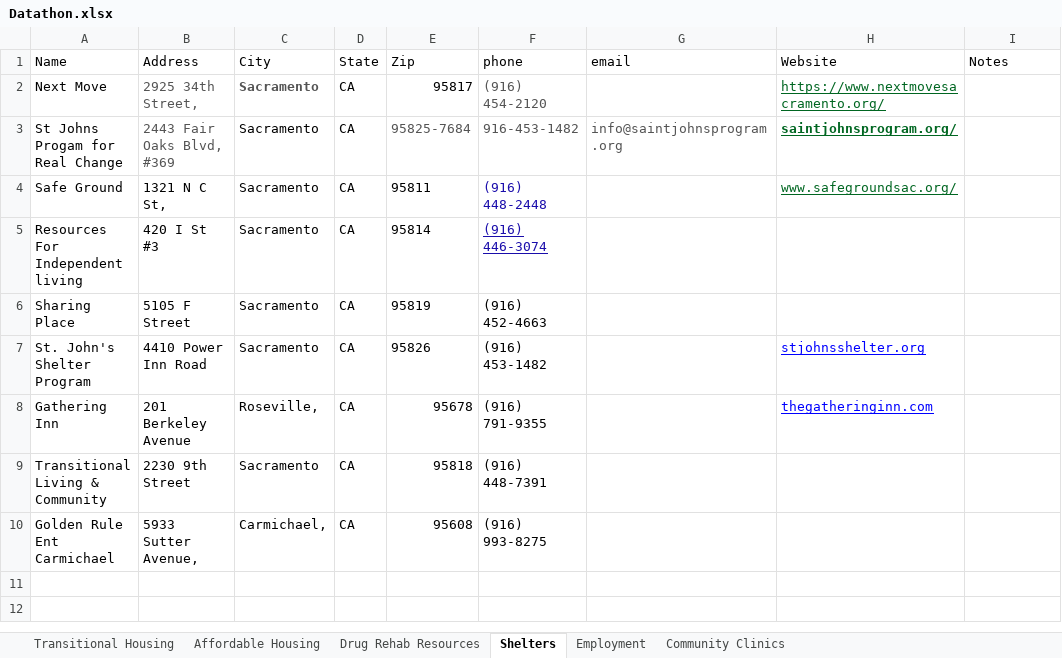
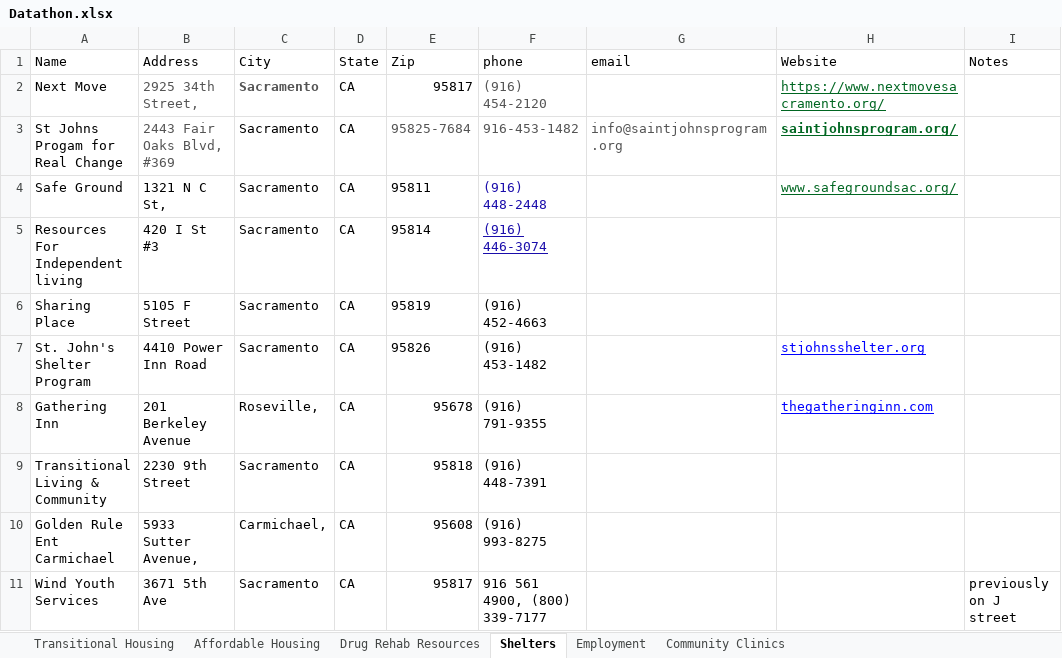
Before and after one commit to code4sac/SacSOS-Data, an Excel workbook: Datathon.xlsx, sheet Shelters, drawn as a sheet; values as stored, in another font and other column widths than the file's, no borders; charts and pictures not drawn; the diff names each change by its address in the sheet, - before the commit and + after, or states it on an @@ line.

```diff
--- a/Datathon.xlsx (sheet Shelters)
+++ b/Datathon.xlsx (sheet Shelters)
+row 11: Wind Youth Services | 3671 5th Ave | Sacramento | CA | 95817 | 916 561 4900, (800) 339-7177 |  |  | previously on J street
```
Also changed, not shown: sheet Drug Rehab Resources, sheet Transitional Housing, charts or pictures.
